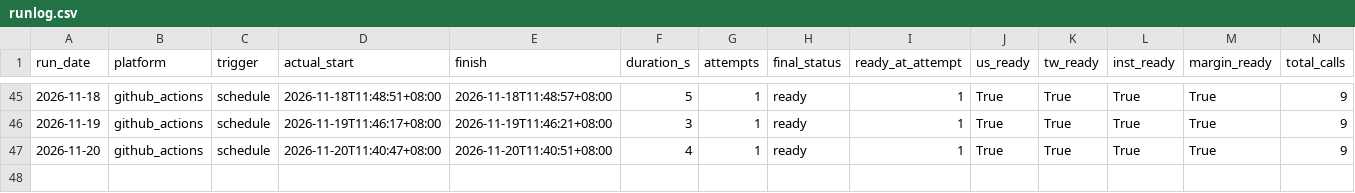
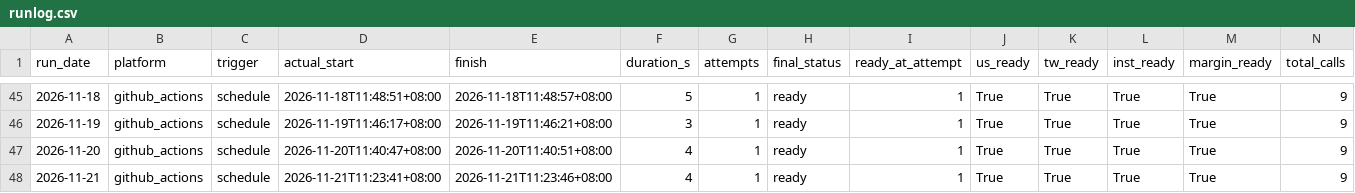
Before and after one commit to curry1012/finmind-trial, a CSV file: data/trial/runlog.csv, drawn as a sheet; only a part is shown, gaps mark what is left out; rows hold the shown columns only; the diff names each change by its address in the sheet, - before the commit and + after, or states it on an @@ line.

```diff
--- a/data/trial/runlog.csv
+++ b/data/trial/runlog.csv
+row 48: 2026-11-21 | github_actions | schedule | 2026-11-21T11:23:41+08:00 | 2026-11-21T11:23:46+08:00 | 4 | 1 | ready | 1 | True | True | True | True | 9
```
Also changed, not shown: 1 other file.
